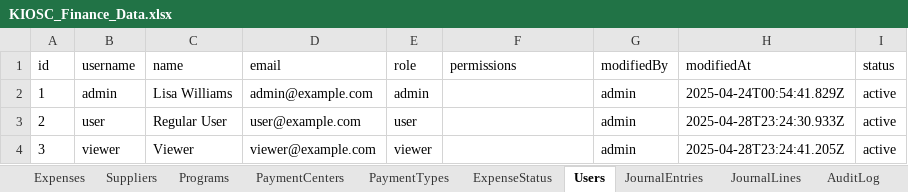
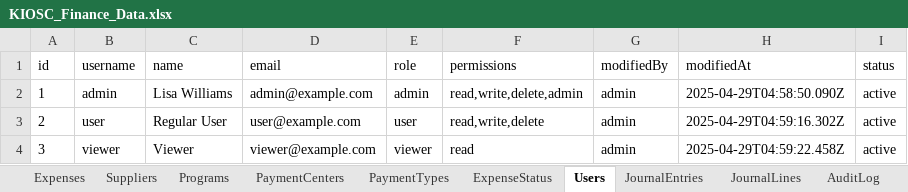
Before and after one commit to AllenHuang03/kiosc-expense-management, an Excel workbook: data/KIOSC_Finance_Data.xlsx, sheet Users, drawn as a sheet; values as stored, in another font and other column widths than the file's, no borders; the diff names each change by its address in the sheet, - before the commit and + after, or states it on an @@ line.

```diff
--- a/data/KIOSC_Finance_Data.xlsx (sheet Users)
+++ b/data/KIOSC_Finance_Data.xlsx (sheet Users)
-F2 (permissions): (empty)
+F2 (permissions): read,write,delete,admin
-H2 (modifiedAt): 2025-04-24T00:54:41.829Z
+H2 (modifiedAt): 2025-04-29T04:58:50.090Z
-F3 (permissions): (empty)
+F3 (permissions): read,write,delete
-H3 (modifiedAt): 2025-04-28T23:24:30.933Z
+H3 (modifiedAt): 2025-04-29T04:59:16.302Z
-F4 (permissions): (empty)
+F4 (permissions): read
-H4 (modifiedAt): 2025-04-28T23:24:41.205Z
+H4 (modifiedAt): 2025-04-29T04:59:22.458Z
```
Also changed, not shown: sheet AuditLog, sheet Expenses.
